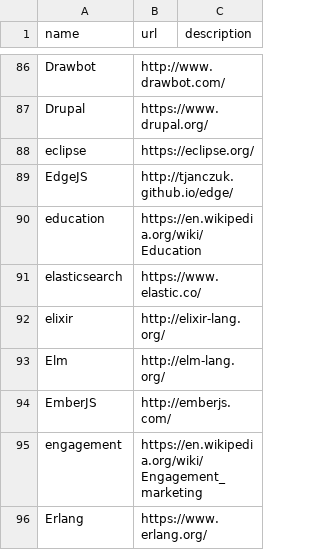
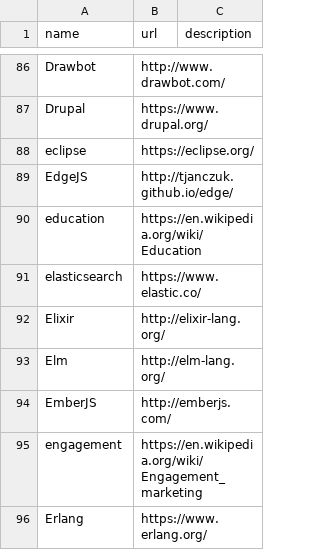
Before and after one commit to szabgab/codeandtalk.com, a CSV file: data/tags.csv, drawn as a sheet; only a part is shown, gaps mark what is left out.

Commit message:
elixir event

```diff
--- a/data/tags.csv
+++ b/data/tags.csv
@@ -91,3 +91,3 @@ education;https://en.wikipedia.org/wiki/Education
 elasticsearch;https://www.elastic.co/
-elixir;http://elixir-lang.org/
+Elixir;http://elixir-lang.org/
 Elm;http://elm-lang.org/
```
Also changed, not shown: 1 other file.
